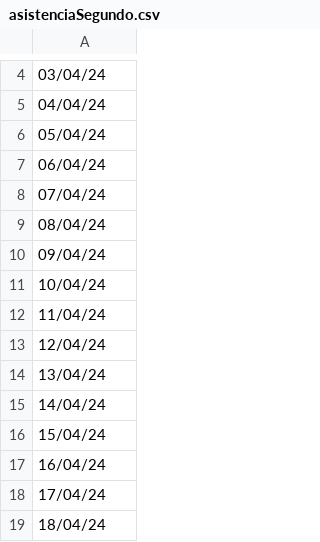
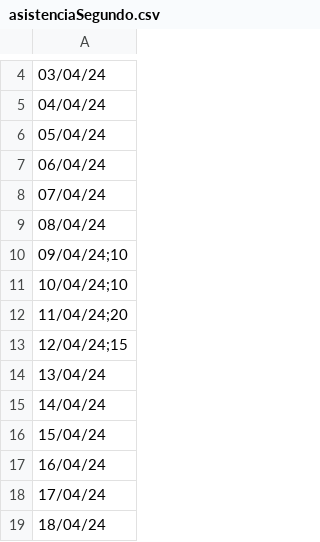
Before and after one commit to sebacruz1/ProyectoPA, a CSV file: src/CSV/files/asistencias/asistenciaSegundo.csv, drawn as a sheet; only a part is shown, gaps mark what is left out.

```diff
--- a/src/CSV/files/asistencias/asistenciaSegundo.csv
+++ b/src/CSV/files/asistencias/asistenciaSegundo.csv
@@ -9,6 +9,6 @@
 08/04/24
-09/04/24
-10/04/24
-11/04/24
-12/04/24
+09/04/24;10
+10/04/24;10
+11/04/24;20
+12/04/24;15
 13/04/24
```
Also changed, not shown: src/CSV/files/asistencias/asistenciaCuarto.csv, src/CSV/files/asistencias/asistenciaPrimero.csv, 5 other files.
